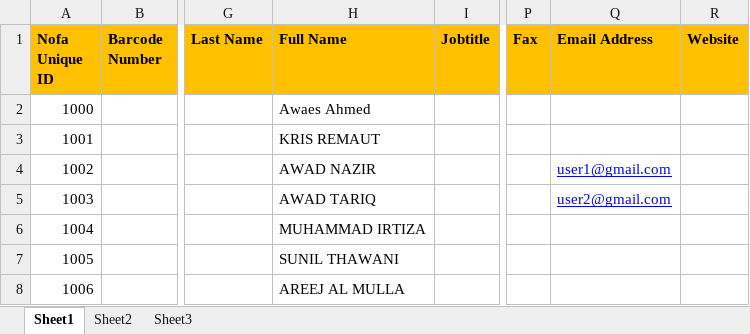
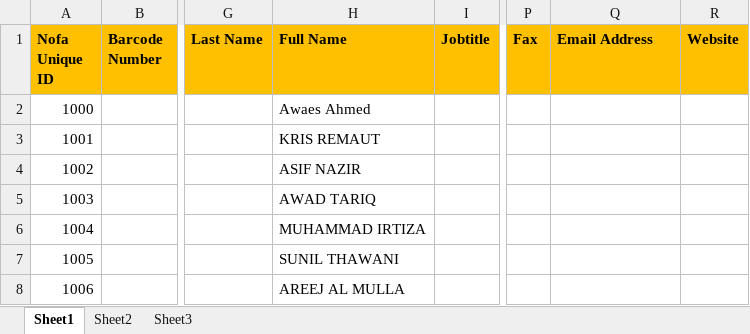
Before and after one commit to imranonthenet/nofasol_nodejs, an Excel workbook: uploads/Header for NofaX .xlsx, sheet Sheet1, drawn as a sheet; only a part is shown, gaps mark what is left out; values as stored, in another font and other column widths than the file's, no borders; the diff names each change by its address in the sheet, - before the commit and + after, or states it on an @@ line.

```diff
--- a/uploads/Header for NofaX .xlsx (sheet Sheet1)
+++ b/uploads/Header for NofaX .xlsx (sheet Sheet1)
-H4 (Full Name): AWAD NAZIR
+H4 (Full Name): ASIF NAZIR
-Q4 (Email Address): user1@gmail.com
+Q4 (Email Address): (empty)
-Q5 (Email Address): user2@gmail.com
+Q5 (Email Address): (empty)
```
Also changed, not shown: 17 other files.
